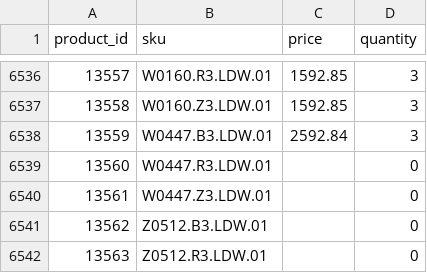
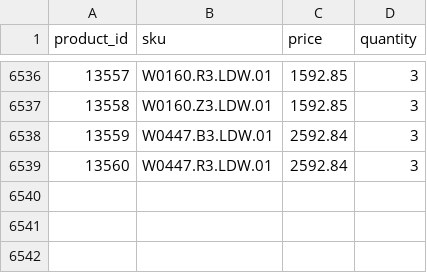
Before and after one commit to G-LOVRIN/BestDiamonds-CSV, a CSV file: diamonds-prices-quantity.csv, drawn as a sheet; only a part is shown, gaps mark what is left out.

```diff
--- a/diamonds-prices-quantity.csv
+++ b/diamonds-prices-quantity.csv
@@ -6538,5 +6538,2 @@ product_id,sku,price,quantity
 13559,W0447.B3.LDW.01,2592.84,3
-13560,W0447.R3.LDW.01,,0
-13561,W0447.Z3.LDW.01,,0
-13562,Z0512.B3.LDW.01,,0
-13563,Z0512.R3.LDW.01,,0
+13560,W0447.R3.LDW.01,2592.84,3
```
Also changed, not shown: 1 other file.
